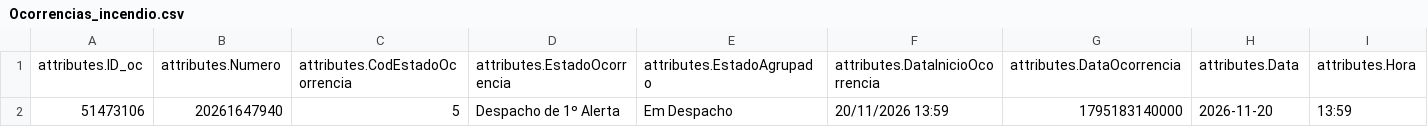
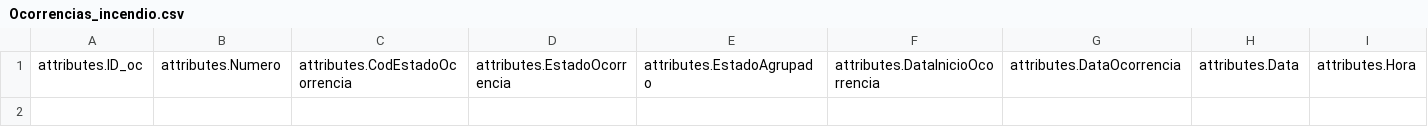
Before and after one commit to CatiaBarros/occurrence-data-collector, a CSV file: Ocorrencias_incendio.csv, drawn as a sheet; only a part is shown; rows hold the shown columns only; the diff names each change by its address in the sheet, - before the commit and + after, or states it on an @@ line.

```diff
--- a/Ocorrencias_incendio.csv
+++ b/Ocorrencias_incendio.csv
-row 2: 51473106 | 20261647940 | 5 | Despacho de 1º Alerta | Em Despacho | 20/11/2026 13:59 | 1795183140000 | 2026-11-20 | 13:59
```
Also changed, not shown: Ocorrencias_mau_tempo.csv, dados_prociv_expanded.csv, 1 other file.
